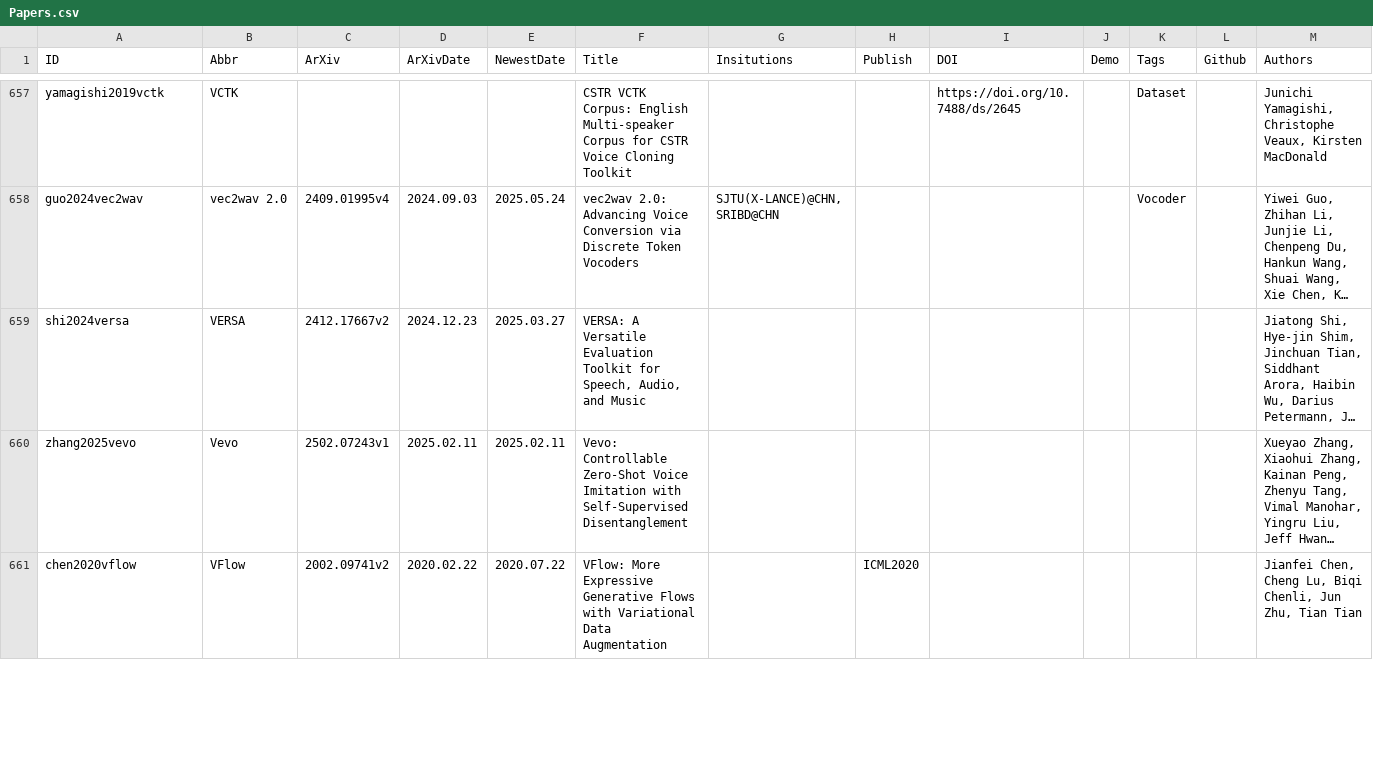
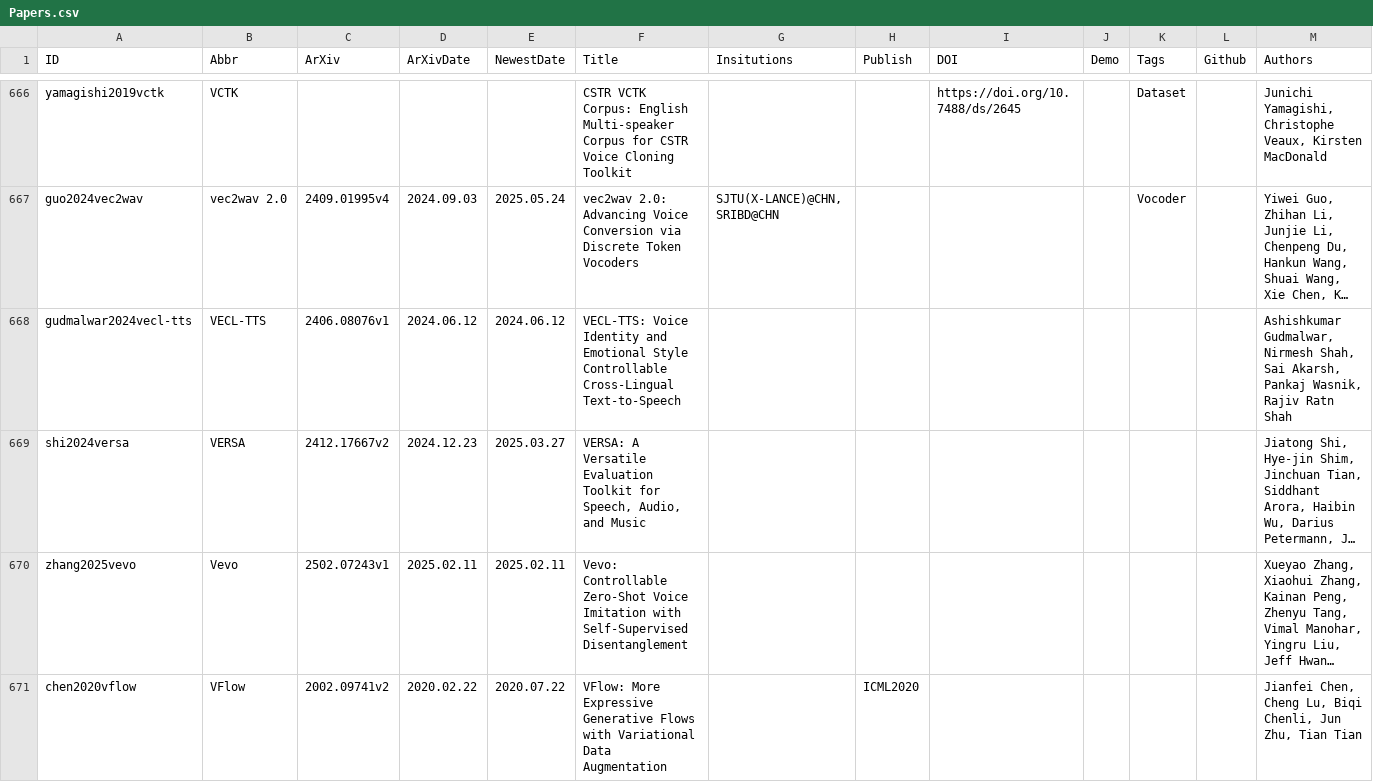
Before and after one commit to SapphireLab/Sapphire-TTS-Collection, a CSV file: Papers.csv, drawn as a sheet; only a part is shown, gaps mark what is left out; long unchanged cells end in …; the diff covers the shown part only; the diff names each change by its address in the sheet, - before the commit and + after, or states it on an @@ line.

Commit message:
Update Papers

```diff
--- a/Papers.csv
+++ b/Papers.csv
+row 668: gudmalwar2024vecl-tts | VECL-TTS | 2406.08076v1 | 2024.06.12 | 2024.06.12 | VECL-TTS: Voice Identity and Emotional Style Controllable Cross-Lingual Text-to-Speech |  |  |  |  |  |  | Ashishkumar Gudmalwar, Nirmesh Shah, Sai Akarsh, Pankaj Wasnik, Rajiv Ratn Shah
```
Also changed, not shown: 12 added rows and 15 edited cells elsewhere in this file.
